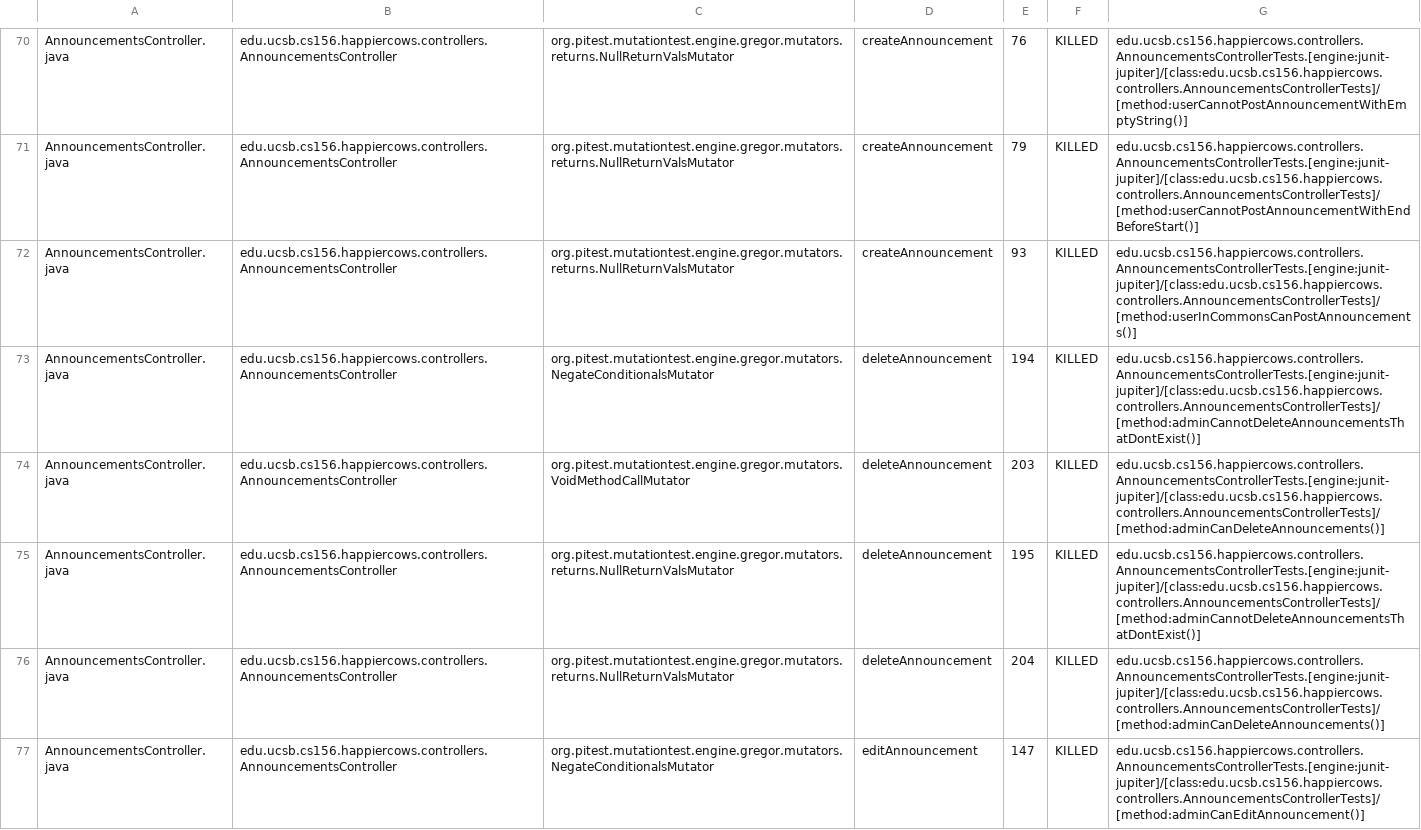
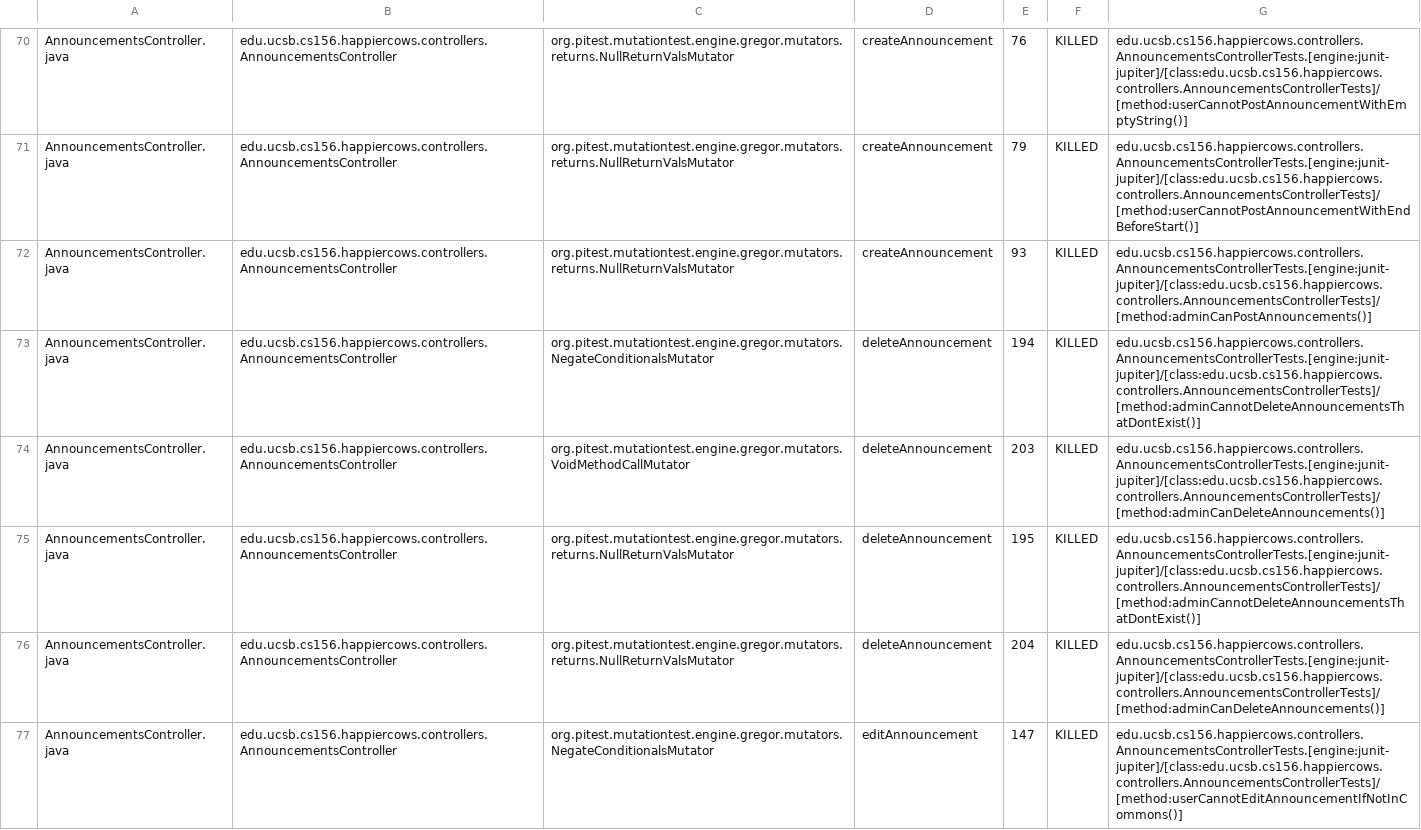
Before and after one commit to ucsb-cs156-s24/proj-happycows-s24-4pm-6, a CSV file: prs/49/pitest/mutations.csv, drawn as a sheet; only a part is shown, gaps mark what is left out; the diff covers the shown part only.

Commit message:
Deploying to gh-pages from @ ucsb-cs156-s24/proj-happycows-s24-4pm-6@8db018c44b455e820d78fac3f7ac90f224e73276 🚀

```diff
--- a/prs/49/pitest/mutations.csv
+++ b/prs/49/pitest/mutations.csv
@@ -71,3 +71,3 @@ AnnouncementsController.java,edu.ucsb.cs156.happiercows.controllers.Announcement
 AnnouncementsController.java,edu.ucsb.cs156.happiercows.controllers.AnnouncementsController,org.pitest.mutationtest.engine.gregor.mutators.returns.NullReturnValsMutator,createAnnouncement,79,KILLED,edu.ucsb.cs156.happiercows.controllers.AnnouncementsControllerTests.[engine:junit-jupiter]/[class:edu.ucsb.cs156.happiercows.controllers.AnnouncementsControllerTests]/[method:userCannotPostAnnouncementWithEndBeforeStart()]
-AnnouncementsController.java,edu.ucsb.cs156.happiercows.controllers.AnnouncementsController,org.pitest.mutationtest.engine.gregor.mutators.returns.NullReturnValsMutator,createAnnouncement,93,KILLED,edu.ucsb.cs156.happiercows.controllers.AnnouncementsControllerTests.[engine:junit-jupiter]/[class:edu.ucsb.cs156.happiercows.controllers.AnnouncementsControllerTests]/[method:userInCommonsCanPostAnnouncements()]
+AnnouncementsController.java,edu.ucsb.cs156.happiercows.controllers.AnnouncementsController,org.pitest.mutationtest.engine.gregor.mutators.returns.NullReturnValsMutator,createAnnouncement,93,KILLED,edu.ucsb.cs156.happiercows.controllers.AnnouncementsControllerTests.[engine:junit-jupiter]/[class:edu.ucsb.cs156.happiercows.controllers.AnnouncementsControllerTests]/[method:adminCanPostAnnouncements()]
 AnnouncementsController.java,edu.ucsb.cs156.happiercows.controllers.AnnouncementsController,org.pitest.mutationtest.engine.gregor.mutators.NegateConditionalsMutator,deleteAnnouncement,194,KILLED,edu.ucsb.cs156.happiercows.controllers.AnnouncementsControllerTests.[engine:junit-jupiter]/[class:edu.ucsb.cs156.happiercows.controllers.AnnouncementsControllerTests]/[method:adminCannotDeleteAnnouncementsThatDontExist()]
@@ -76,2 +76,2 @@ AnnouncementsController.java,edu.ucsb.cs156.happiercows.controllers.Announcement
 AnnouncementsController.java,edu.ucsb.cs156.happiercows.controllers.AnnouncementsController,org.pitest.mutationtest.engine.gregor.mutators.returns.NullReturnValsMutator,deleteAnnouncement,204,KILLED,edu.ucsb.cs156.happiercows.controllers.AnnouncementsControllerTests.[engine:junit-jupiter]/[class:edu.ucsb.cs156.happiercows.controllers.AnnouncementsControllerTests]/[method:adminCanDeleteAnnouncements()]
-AnnouncementsController.java,edu.ucsb.cs156.happiercows.controllers.AnnouncementsController,org.pitest.mutationtest.engine.gregor.mutators.NegateConditionalsMutator,editAnnouncement,147,KILLED,edu.ucsb.cs156.happiercows.controllers.AnnouncementsControllerTests.[engine:junit-jupiter]/[class:edu.ucsb.cs156.happiercows.controllers.AnnouncementsControllerTests]/[method:adminCanEditAnnouncement()]
+AnnouncementsController.java,edu.ucsb.cs156.happiercows.controllers.AnnouncementsController,org.pitest.mutationtest.engine.gregor.mutators.NegateConditionalsMutator,editAnnouncement,147,KILLED,edu.ucsb.cs156.happiercows.controllers.AnnouncementsControllerTests.[engine:junit-jupiter]/[class:edu.ucsb.cs156.happiercows.controllers.AnnouncementsControllerTests]/[method:userCannotEditAnnouncementIfNotInCommons()]
```
Also changed, not shown: 49 edited cells elsewhere in this file, 48 other files.
